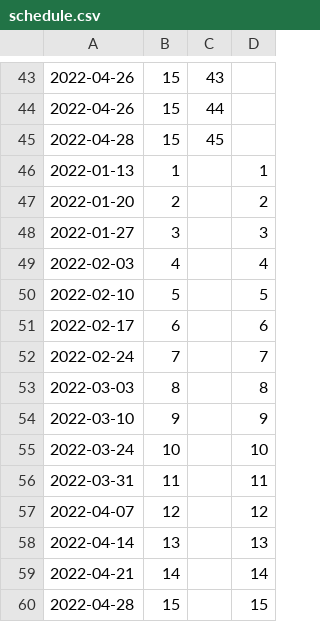
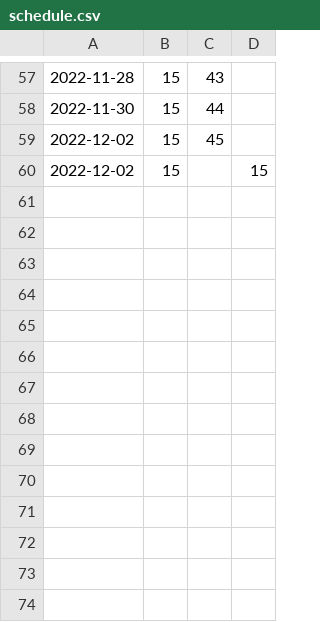
Before and after one commit to Mark-Seaman/UNC-BACS200-2022-Fall, a CSV file: schedule.csv, drawn as a sheet; only a part is shown, gaps mark what is left out; the diff covers the shown part only.

```diff
--- a/schedule.csv
+++ b/schedule.csv
@@ -43,18 +57,4 @@
-2022-04-26,15,43,
-2022-04-26,15,44,
-2022-04-28,15,45,
-2022-01-13,1,,1
-2022-01-20,2,,2
-2022-01-27,3,,3
-2022-02-03,4,,4
-2022-02-10,5,,5
-2022-02-17,6,,6
-2022-02-24,7,,7
-2022-03-03,8,,8
-2022-03-10,9,,9
-2022-03-24,10,,10
-2022-03-31,11,,11
-2022-04-07,12,,12
-2022-04-14,13,,13
-2022-04-21,14,,14
-2022-04-28,15,,15
+2022-11-28,15,43,
+2022-11-30,15,44,
+2022-12-02,15,45,
+2022-12-02,15,,15
```
Also changed, not shown: 14 added rows and 42 edited cells elsewhere in this file.
